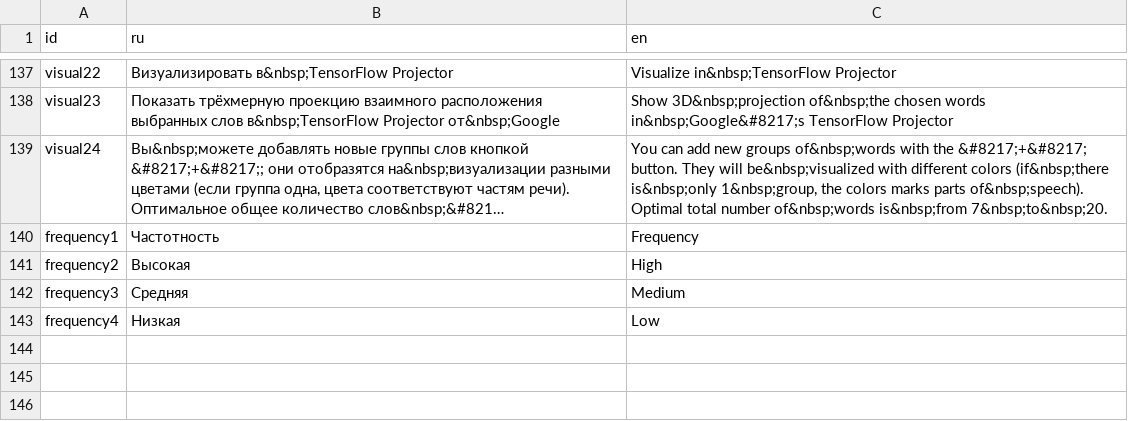
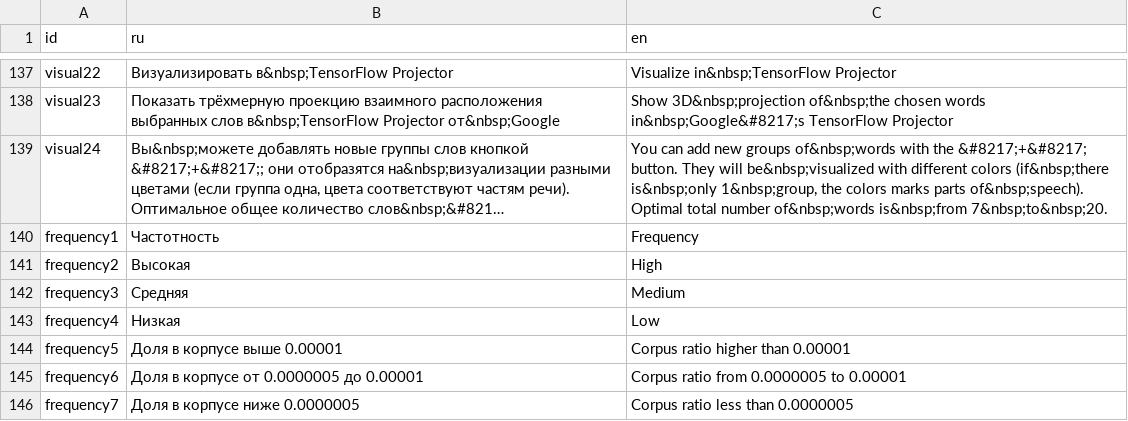
Before and after one commit to tamriq/viz_rusvectores, a CSV file: Adds and reviews/strings.csv, drawn as a sheet; only a part is shown, gaps mark what is left out; long unchanged cells end in …; the diff names each change by its address in the sheet, - before the commit and + after, or states it on an @@ line.

Commit message:
Update assocates and strings (add title)

```diff
--- a/Adds and reviews/strings.csv
+++ b/Adds and reviews/strings.csv
+row 144: frequency5 | Доля в корпусе выше 0.00001 | Corpus ratio higher than 0.00001
+row 145: frequency6 | Доля в корпусе от 0.0000005 до 0.00001 | Corpus ratio from 0.0000005 to 0.00001
+row 146: frequency7 | Доля в корпусе ниже 0.0000005 | Corpus ratio less than 0.0000005
```
Also changed, not shown: 1 other file.
